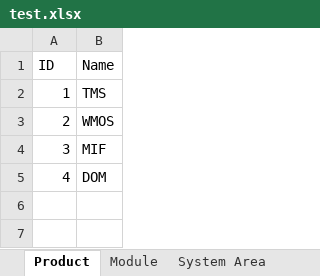
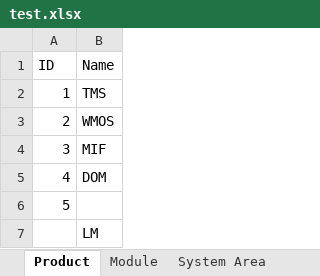
Before and after one commit to balex1/TestScriptBuilder, an Excel workbook: src/dbadmin/test.xlsx, sheet Product, drawn as a sheet; values as stored, in another font and other column widths than the file's, no borders; the diff names each change by its address in the sheet, - before the commit and + after, or states it on an @@ line.

```diff
--- a/src/dbadmin/test.xlsx (sheet Product)
+++ b/src/dbadmin/test.xlsx (sheet Product)
+row 6: 5
+row 7:  | LM
```
Also changed, not shown: sheet System Area, sheet Module, sheet Key Action, 8 other files.
